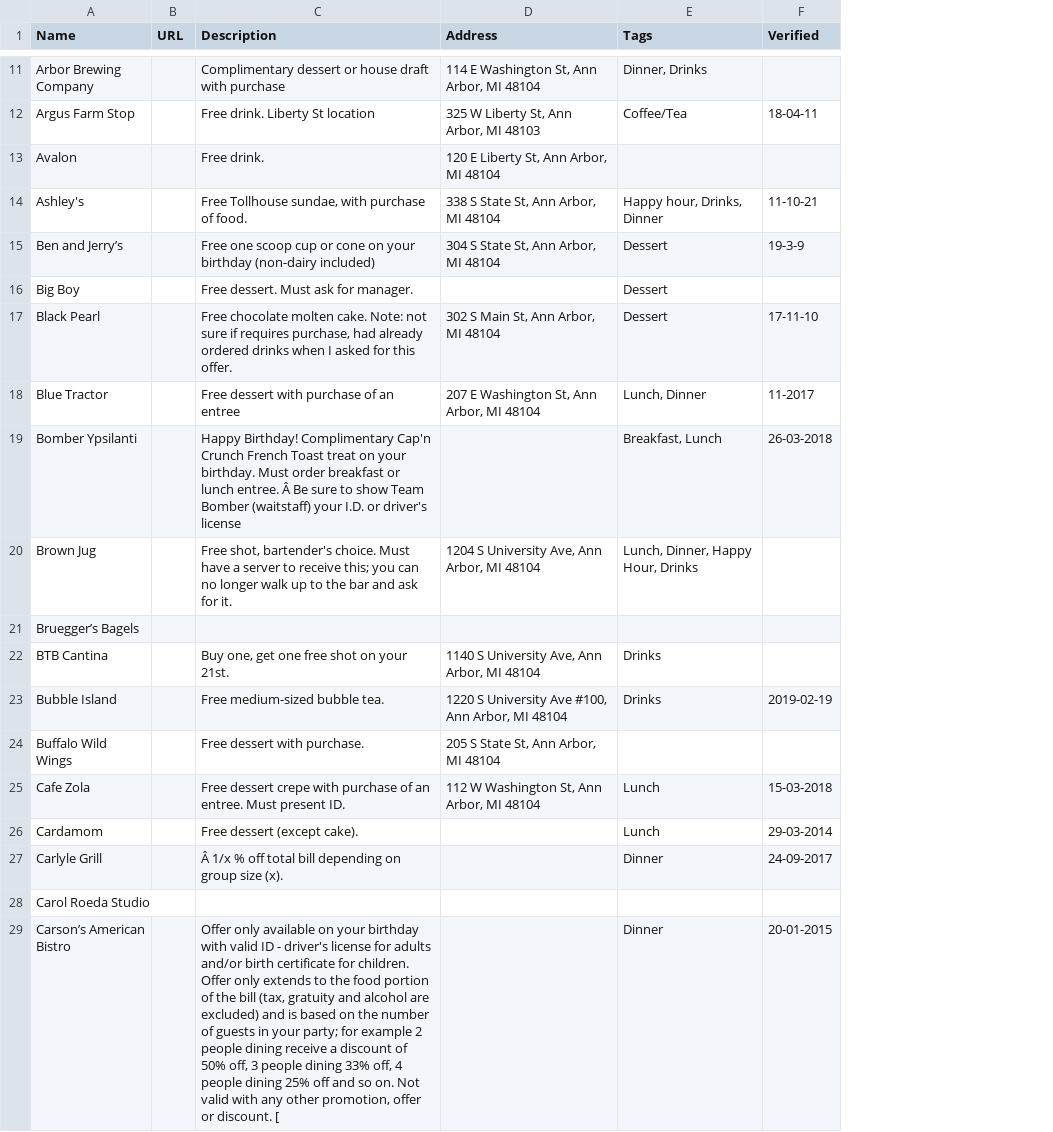
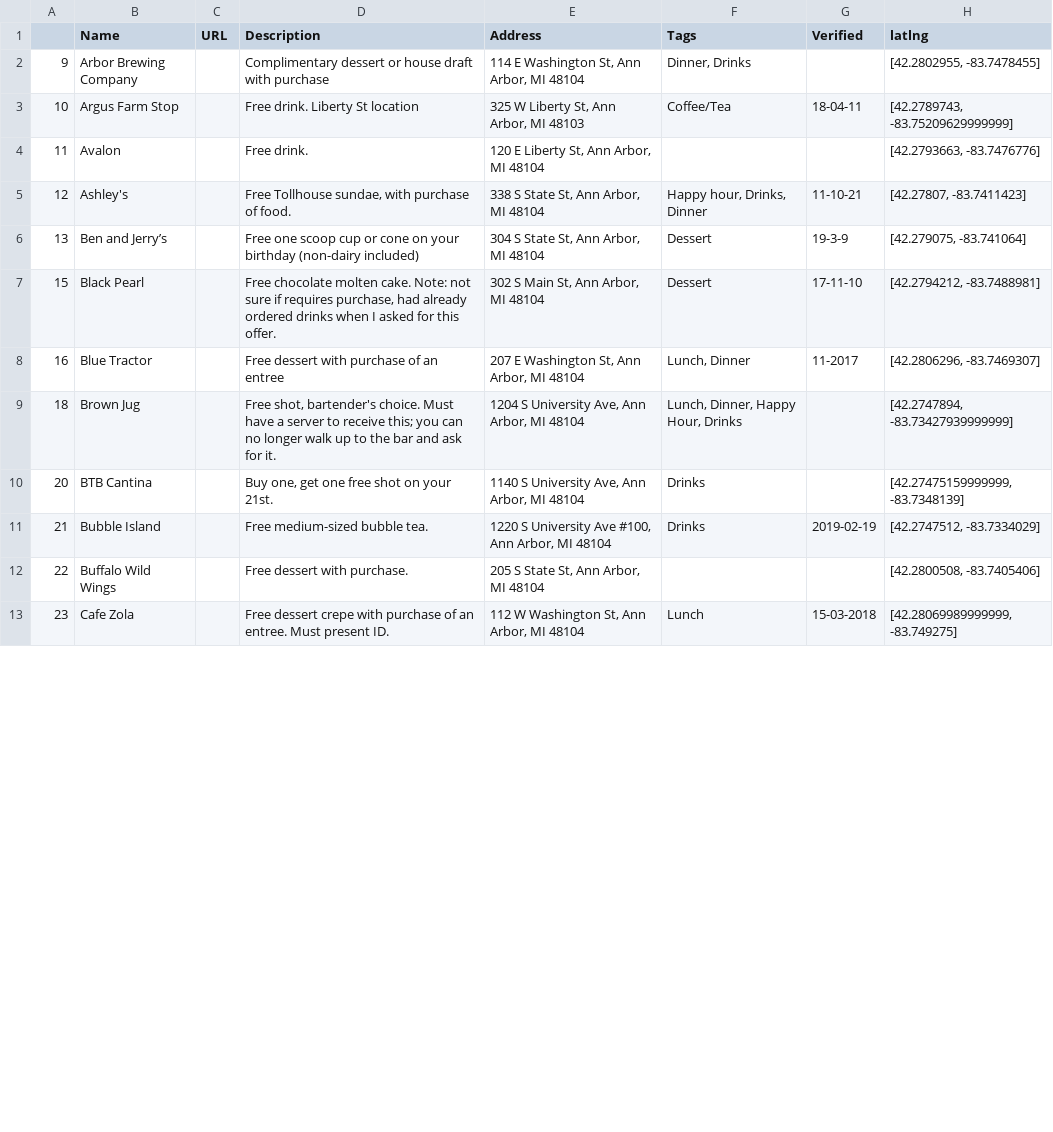
Before and after one commit to bdice/hack-a2-2019, a CSV file: tour_data/birthday_deals.csv, drawn as a sheet; only a part is shown, gaps mark what is left out; removed rows and columns are numbered as before the commit, all else as after; the diff covers the shown part only; the diff names each change by its address in the sheet, - before the commit and + after, or states it on an @@ line.

Commit message:
Save latlng in deal csv.

```diff
--- a/tour_data/birthday_deals.csv
+++ b/tour_data/birthday_deals.csv
+column A, rows 2-13: 9 | 10 | 11 | 12 | 13 | 15 | 16 | 18 | 20 | 21 | 22 | 23
+column H (latlng), rows 2-13: [42.2802955, -83.7478455] | [42.2789743, -83.75209629999999] | [42.2793663, -83.7476776] | [42.27807, -83.7411423] | [42.279075, -83.741064] | [42.2794212, -83.7488981] | [42.2806296, -83.7469307] | [42.2747894, -83.73427939999999] | [42.27475159999999, -83.7348139] | [42.2747512, -83.7334029] | [42.2800508, -83.7405406] | [42.28069989999999, -83.749275]
-row 16: Big Boy |  | Free dessert. Must ask for manager. |  | Dessert
-row 19: Bomber Ypsilanti |  | Happy Birthday! Complimentary Cap'n Crunch French Toast treat on your birthday. Must order breakfast or lunch entree. Â Be sure to show Team Bomber (waitstaff) your I.D. or driver's license |  | Breakfast, Lunch | 26-03-2018
-row 21: Bruegger’s Bagels
-row 26: Cardamom |  | Free dessert (except cake). |  | Lunch | 29-03-2014
-row 27: Carlyle Grill |  | Â 1/x % off total bill depending on group size (x). |  | Dinner | 24-09-2017
-row 28: Carol Roeda Studio
-row 29: Carson’s American Bistro |  | Offer only available on your birthday with valid ID - driver's license for adults and/or birth certificate for children. Offer only extends to the food portion of the bill (tax, gratuity and alcohol are excluded) and is based on the number of guests in your party; for example 2 people dining receive a discount of 50% off, 3 people dining 33% off, 4 people dining 25% off and so on. Not valid with any other promotion, offer or discount. [ |  | Dinner | 20-01-2015
```
Also changed, not shown: 42 removed rows elsewhere in this file, 1 other file.
